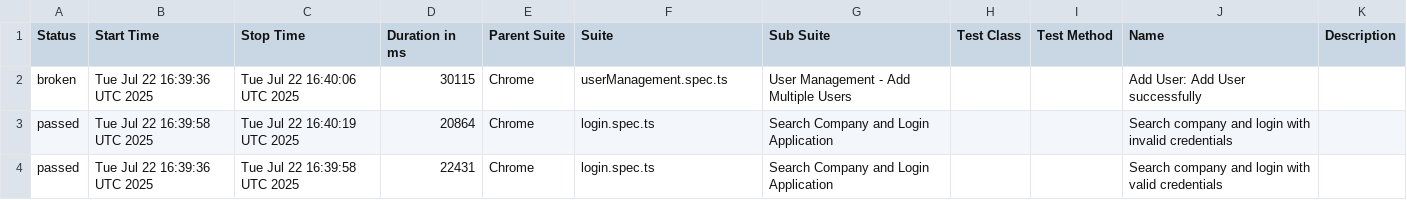
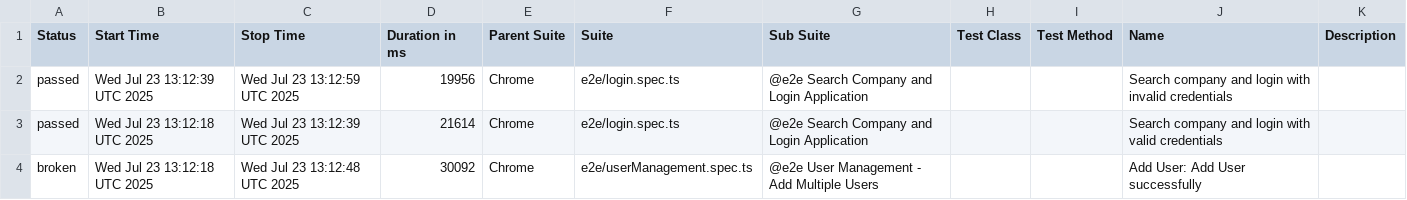
Before and after one commit to ARENA2036/automation-testing, a CSV file: data/suites.csv, drawn as a sheet.

```diff
--- a/data/suites.csv
+++ b/data/suites.csv
@@ -1,4 +1,4 @@
 "Status","Start Time","Stop Time","Duration in ms","Parent Suite","Suite","Sub Suite","Test Class","Test Method","Name","Description"
-"broken","Tue Jul 22 16:39:36 UTC 2025","Tue Jul 22 16:40:06 UTC 2025","30115","Chrome","userManagement.spec.ts","User Management - Add Multiple Users","","","Add User: Add User successfully",""
-"passed","Tue Jul 22 16:39:58 UTC 2025","Tue Jul 22 16:40:19 UTC 2025","20864","Chrome","login.spec.ts","Search Company and Login Application","","","Search company and login with invalid credentials",""
-"passed","Tue Jul 22 16:39:36 UTC 2025","Tue Jul 22 16:39:58 UTC 2025","22431","Chrome","login.spec.ts","Search Company and Login Application","","","Search company and login with valid credentials",""
+"passed","Wed Jul 23 13:12:39 UTC 2025","Wed Jul 23 13:12:59 UTC 2025","19956","Chrome","e2e/login.spec.ts","@e2e Search Company and Login Application","","","Search company and login with invalid credentials",""
+"passed","Wed Jul 23 13:12:18 UTC 2025","Wed Jul 23 13:12:39 UTC 2025","21614","Chrome","e2e/login.spec.ts","@e2e Search Company and Login Application","","","Search company and login with valid credentials",""
+"broken","Wed Jul 23 13:12:18 UTC 2025","Wed Jul 23 13:12:48 UTC 2025","30092","Chrome","e2e/userManagement.spec.ts","@e2e User Management - Add Multiple Users","","","Add User: Add User successfully",""
```
Also changed, not shown: 29 other files.
